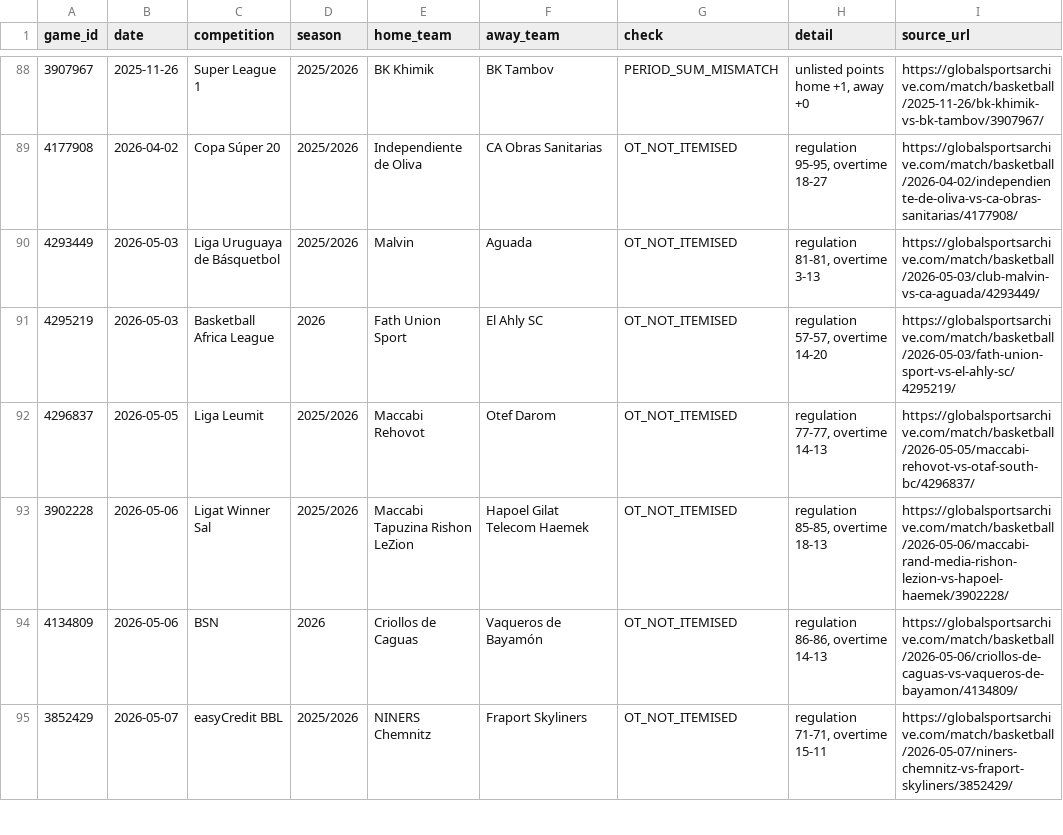
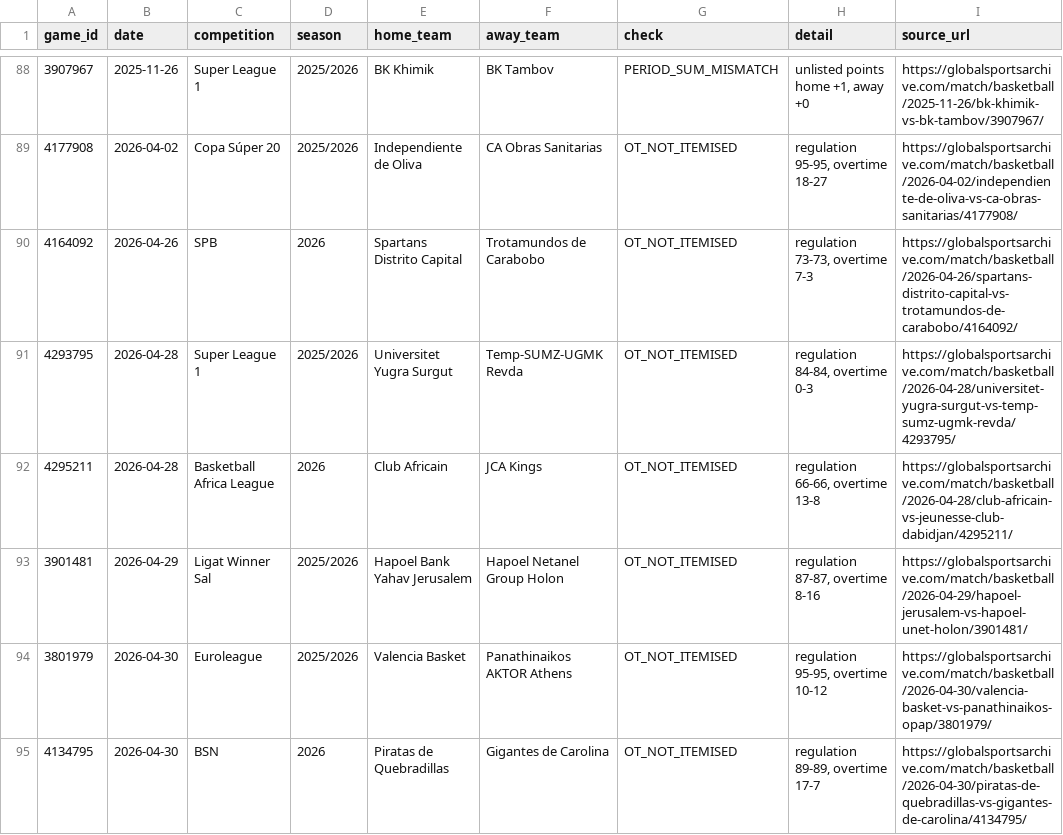
Before and after one commit to David9930/basketball-Quarter-System, a CSV file: data/exceptions.csv, drawn as a sheet; only a part is shown, gaps mark what is left out; the shorter side is filled out with more unchanged rows; the diff covers the shown part only.

```diff
--- a/data/exceptions.csv
+++ b/data/exceptions.csv
@@ -89 +89,7 @@
 4177908,2026-04-02,Copa Súper 20,2025/2026,Independiente de Oliva,CA Obras Sanitarias,OT_NOT_ITEMISED,"regulation 95-95, overtime 18-27",https://globalsportsarchive.com/match/basketball/2026-04-02/independiente-de-oliva-vs-ca-obras-sanitarias/4177908/
+4164092,2026-04-26,SPB,2026,Spartans Distrito Capital,Trotamundos de Carabobo,OT_NOT_ITEMISED,"regulation 73-73, overtime 7-3",https://globalsportsarchive.com/match/basketball/2026-04-26/spartans-distrito-capital-vs-trotamundos-de-carabobo/4164092/
+4293795,2026-04-28,Super League 1,2025/2026,Universitet Yugra Surgut,Temp-SUMZ-UGMK Revda,OT_NOT_ITEMISED,"regulation 84-84, overtime 0-3",https://globalsportsarchive.com/match/basketball/2026-04-28/universitet-yugra-surgut-vs-temp-sumz-ugmk-revda/4293795/
+4295211,2026-04-28,Basketball Africa League,2026,Club Africain,JCA Kings,OT_NOT_ITEMISED,"regulation 66-66, overtime 13-8",https://globalsportsarchive.com/match/basketball/2026-04-28/club-africain-vs-jeunesse-club-dabidjan/4295211/
+3901481,2026-04-29,Ligat Winner Sal,2025/2026,Hapoel Bank Yahav Jerusalem,Hapoel Netanel Group Holon,OT_NOT_ITEMISED,"regulation 87-87, overtime 8-16",https://globalsportsarchive.com/match/basketball/2026-04-29/hapoel-jerusalem-vs-hapoel-unet-holon/3901481/
+3801979,2026-04-30,Euroleague,2025/2026,Valencia Basket,Panathinaikos AKTOR Athens,OT_NOT_ITEMISED,"regulation 95-95, overtime 10-12",https://globalsportsarchive.com/match/basketball/2026-04-30/valencia-basket-vs-panathinaikos-opap/3801979/
+4134795,2026-04-30,BSN,2026,Piratas de Quebradillas,Gigantes de Carolina,OT_NOT_ITEMISED,"regulation 89-89, overtime 17-7",https://globalsportsarchive.com/match/basketball/2026-04-30/piratas-de-quebradillas-vs-gigantes-de-carolina/4134795/
```
Also changed, not shown: 6 added rows elsewhere in this file, data/leagues.csv, data/schedule/2026-04.csv, 5 other files.
